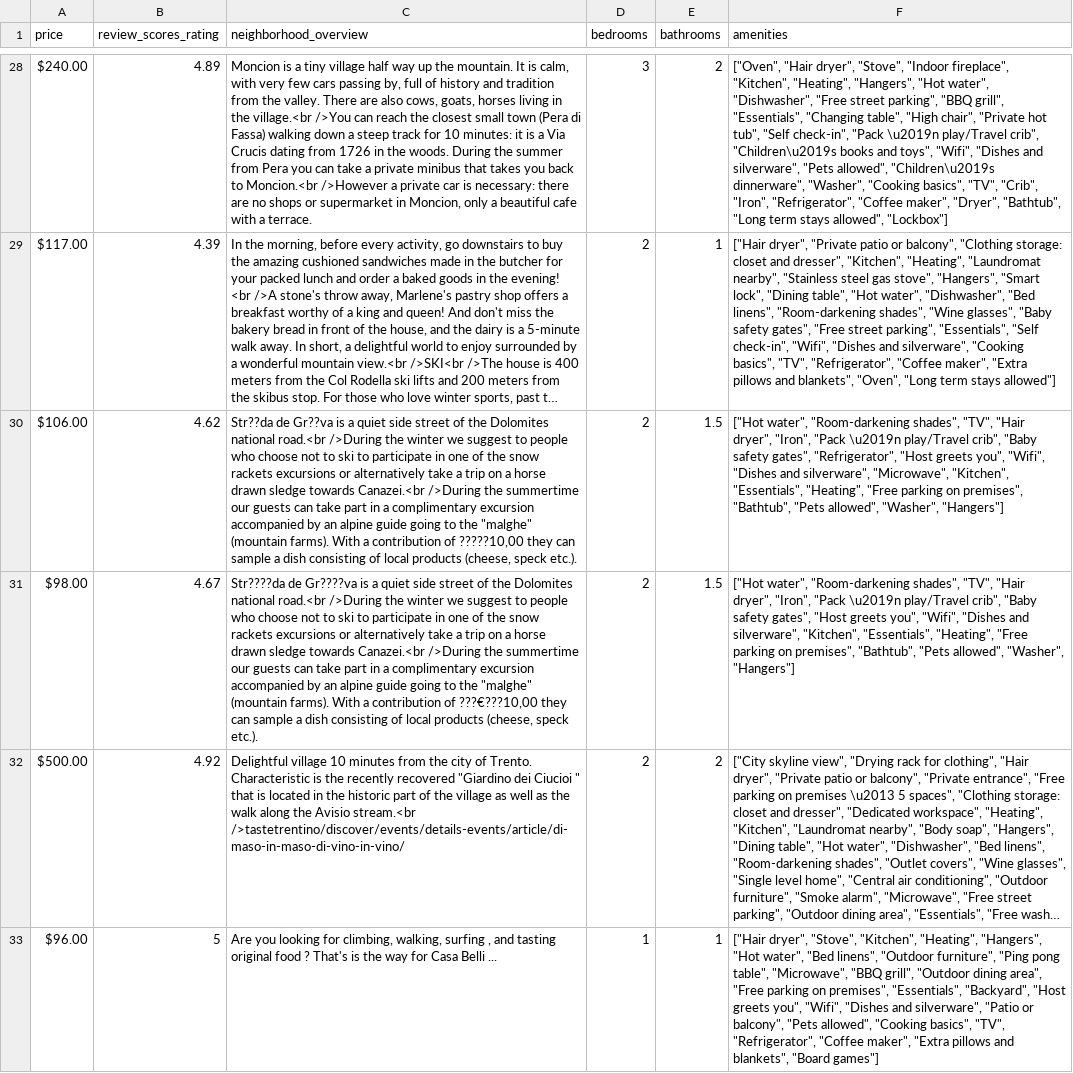
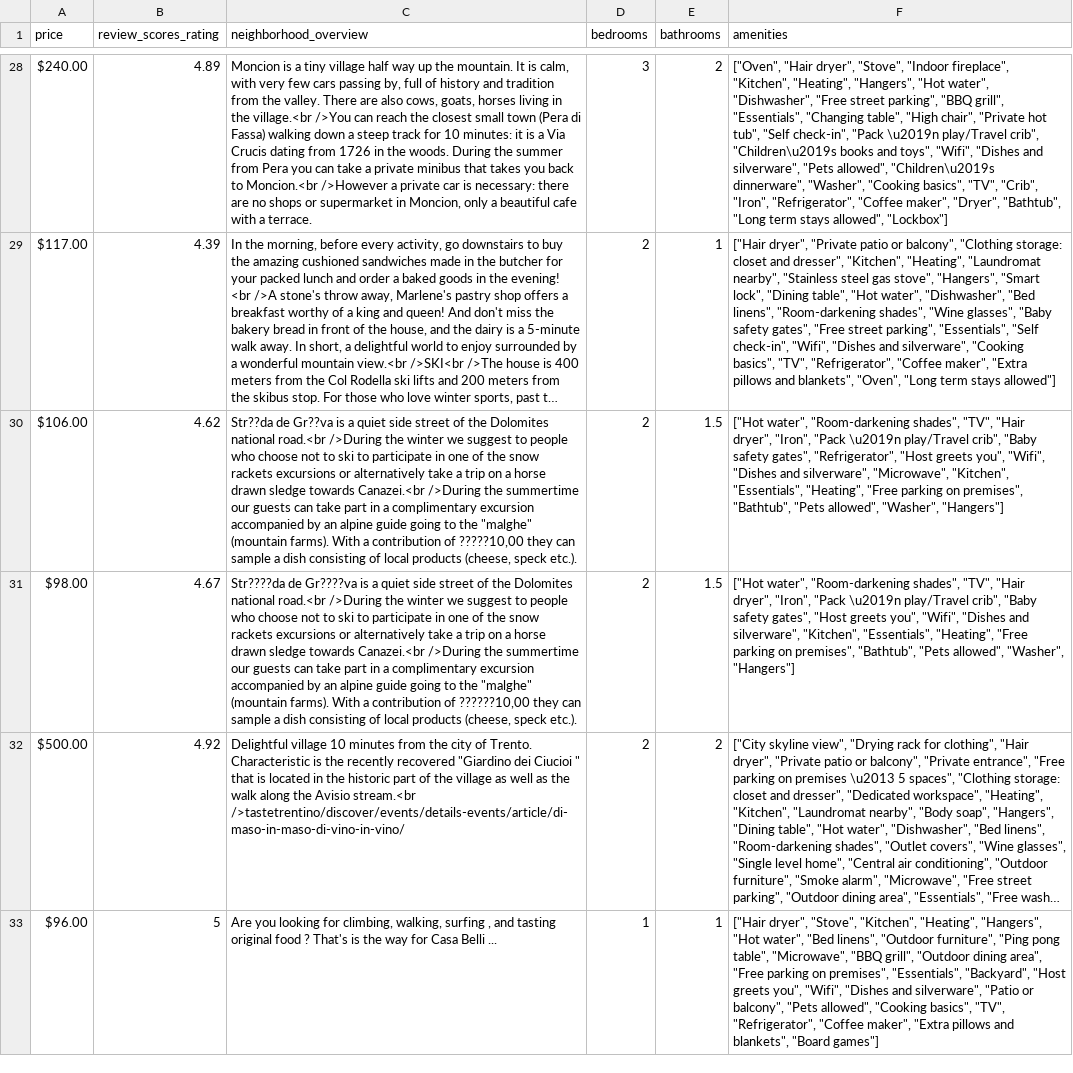
Before and after one commit to SplashEgan/machine, a CSV file: airbnb.csv, drawn as a sheet; only a part is shown, gaps mark what is left out; long unchanged cells end in …; the diff names each change by its address in the sheet, - before the commit and + after, or states it on an @@ line.

Commit message:
Update airbnb.csv

```diff
--- a/airbnb.csv
+++ b/airbnb.csv
-C31 (neighborhood_overview): …contribution of ???€???10,00 they can…
+C31 (neighborhood_overview): …contribution of ??????10,00 they can…
```
